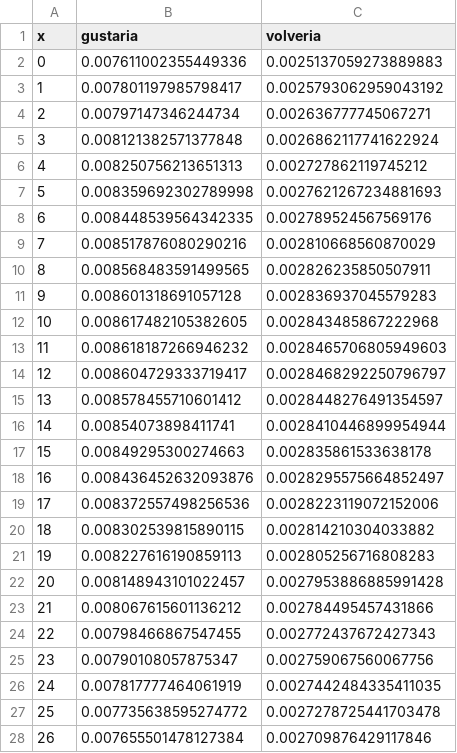
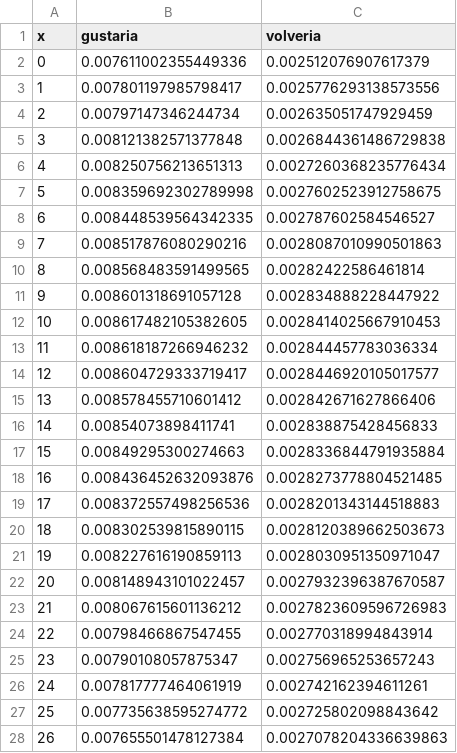
Before and after one commit to juancuiule/profano-flat, a CSV file: curva-hijes.csv, drawn as a sheet; only a part is shown; the diff covers the shown part only.

Commit message:
Flat: latest data (2021-11-02T23:02:12.274Z) {   "date": "2021-11-02T23:02:12.274Z",   "files": [     {       "name": "1.png",       "deltaBytes": -1,       "source": "https://datastore.elgatoylacaja.com/payloads/xd-profano"     },     {       "name": "2.png",       "deltaBytes": -79,       "source": "https://datastore.elgatoylacaja.com/payloads/xd-profano"     },     {       "name": "3.png",       "deltaBytes": 20,       "source": "https://datastore.elgatoylacaja.com/payloads/xd-profano"     },     {       "name": "4.png",       "deltaBytes": -76,       "source": "https://datastore.elgatoylacaja.com/payloads/xd-profano"     },     {       "name": "5.png",       "deltaBytes": 43,       "source": "https://datastore.elgatoylacaja.com/payloads/xd-profano"     },     {       "name": "6.png",       "deltaBytes": 19,       "source": "https://datastore.elgatoylacaja.com/payloads/xd-profano"     },     {       "name": "7.png",       "deltaBytes": 3,       "source": "https://datastore.elgatoylacaja.com/payloads/xd-profano"     },     {       "name": "curva-genero.csv",       "deltaBytes": -4,       "source": "https://datastore.elgatoylacaja.com/payloads/xd-profano"     },     {       "name": "curva-hijes.csv",       "deltaBytes": 1,       "source": "https://datastore.elgatoylacaja.com/payloads/xd-profano"     },     {       "name": "profano-data.json",       "deltaBytes": 302,       "source": "https://datastore.elgatoylacaja.com/payloads/xd-profano"     },     {       "name": "profano.csv",       "deltaBytes": 51,       "source": "https://datastore.elgatoylacaja.com/payloads/xd-profano"     }   ] }

```diff
--- a/curva-hijes.csv
+++ b/curva-hijes.csv
@@ -1,28 +1,28 @@
 x,gustaria,volveria
-0,0.007611002355449336,0.0025137059273889883
-1,0.007801197985798417,0.0025793062959043192
-2,0.00797147346244734,0.002636777745067271
-3,0.008121382571377848,0.0026862117741622924
-4,0.008250756213651313,0.002727862119745212
-5,0.008359692302789998,0.0027621267234881693
-6,0.008448539564342335,0.002789524567569176
-7,0.008517876080290216,0.002810668560870029
-8,0.008568483591499565,0.002826235850507911
-9,0.008601318691057128,0.002836937045579283
-10,0.008617482105382605,0.002843485867222968
-11,0.008618187266946232,0.0028465706805949603
-12,0.008604729333719417,0.0028468292250796797
-13,0.008578455710601412,0.0028448276491354597
-14,0.00854073898411741,0.0028410446899954944
-15,0.00849295300274663,0.002835861533638178
-16,0.008436452632093876,0.0028295575664852497
-17,0.008372557498256536,0.0028223119072152006
-18,0.008302539815890115,0.002814210304033882
-19,0.008227616190859113,0.002805256716808283
-20,0.008148943101022457,0.0027953886885991428
-21,0.008067615601136212,0.002784495457431866
-22,0.00798466867547455,0.002772437672427343
-23,0.00790108057875347,0.002759067560067756
-24,0.007817777464061919,0.0027442484335411035
-25,0.007735638595274772,0.0027278725441703478
-26,0.007655501478127384,0.002709876429117846
+0,0.007611002355449336,0.002512076907617379
+1,0.007801197985798417,0.0025776293138573556
+2,0.00797147346244734,0.002635051747929459
+3,0.008121382571377848,0.0026844361486729838
+4,0.008250756213651313,0.0027260368235776434
+5,0.008359692302789998,0.0027602523912758675
+6,0.008448539564342335,0.002787602584546527
+7,0.008517876080290216,0.0028087010990501863
+8,0.008568483591499565,0.00282422586461814
+9,0.008601318691057128,0.002834888228447922
+10,0.008617482105382605,0.0028414025667910453
+11,0.008618187266946232,0.002844457783036334
+12,0.008604729333719417,0.0028446920105017577
+13,0.008578455710601412,0.002842671627866406
+14,0.00854073898411741,0.002838875428456833
+15,0.00849295300274663,0.0028336844791935884
+16,0.008436452632093876,0.0028273778804521485
+17,0.008372557498256536,0.0028201343144518883
+18,0.008302539815890115,0.0028120389662503673
+19,0.008227616190859113,0.0028030951350971047
+20,0.008148943101022457,0.0027932396387670587
+21,0.008067615601136212,0.0027823609596726983
+22,0.00798466867547455,0.002770318994843914
+23,0.00790108057875347,0.002756965253657243
+24,0.007817777464061919,0.002742162394611261
+25,0.007735638595274772,0.002725802098843642
+26,0.007655501478127384,0.0027078204336639863
```
Also changed, not shown: 74 edited cells elsewhere in this file, curva-genero.csv, profano.csv, 8 other files.
